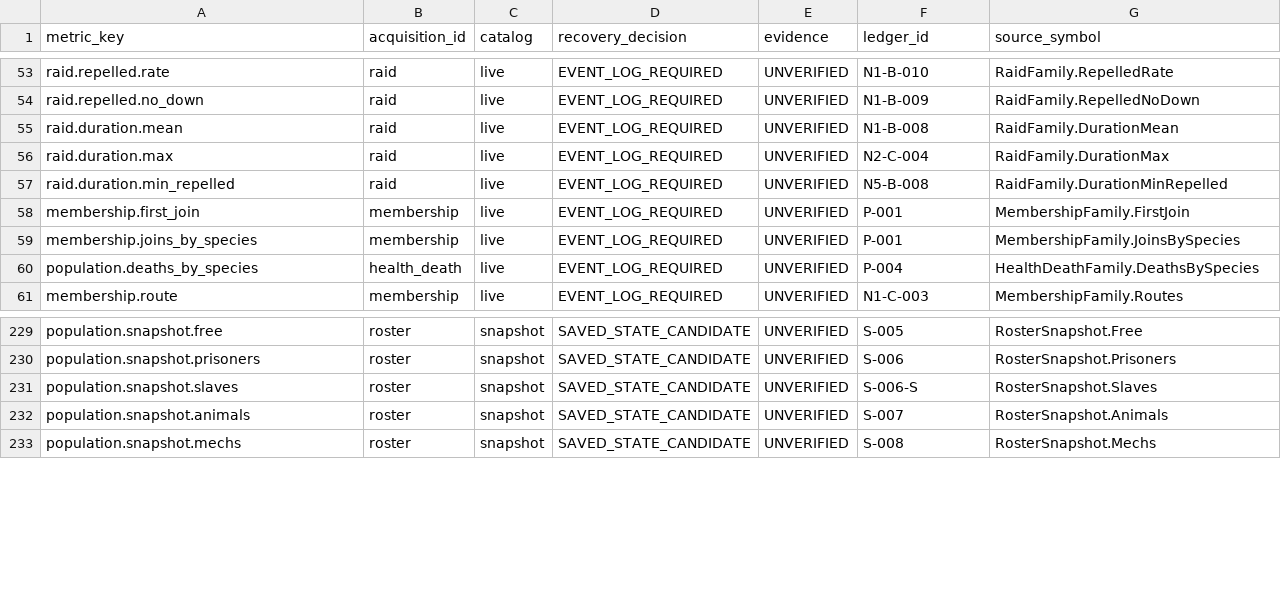
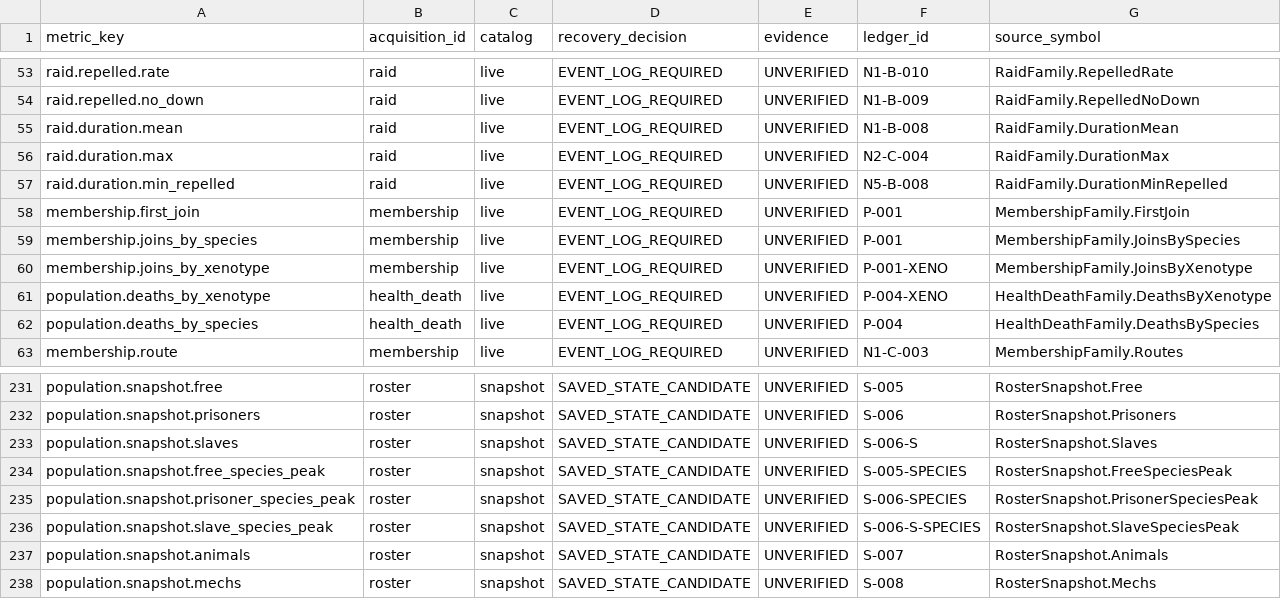
Before and after one commit to pengin0503/Rimworld-Statistics, a CSV file: docs/research/2026-11-09-historical-recovery-inventory.csv, drawn as a sheet; only a part is shown, gaps mark what is left out.

Commit message:
Regenerate coverage inventory for the five pawn identity metrics

```diff
--- a/docs/research/2026-11-09-historical-recovery-inventory.csv
+++ b/docs/research/2026-11-09-historical-recovery-inventory.csv
@@ -59,2 +59,4 @@ membership.first_join,membership,live,EVENT_LOG_REQUIRED,UNVERIFIED,P-001,Member
 membership.joins_by_species,membership,live,EVENT_LOG_REQUIRED,UNVERIFIED,P-001,MembershipFamily.JoinsBySpecies
+membership.joins_by_xenotype,membership,live,EVENT_LOG_REQUIRED,UNVERIFIED,P-001-XENO,MembershipFamily.JoinsByXenotype
+population.deaths_by_xenotype,health_death,live,EVENT_LOG_REQUIRED,UNVERIFIED,P-004-XENO,HealthDeathFamily.DeathsByXenotype
 population.deaths_by_species,health_death,live,EVENT_LOG_REQUIRED,UNVERIFIED,P-004,HealthDeathFamily.DeathsBySpecies
@@ -231,2 +233,5 @@ population.snapshot.prisoners,roster,snapshot,SAVED_STATE_CANDIDATE,UNVERIFIED,S
 population.snapshot.slaves,roster,snapshot,SAVED_STATE_CANDIDATE,UNVERIFIED,S-006-S,RosterSnapshot.Slaves
+population.snapshot.free_species_peak,roster,snapshot,SAVED_STATE_CANDIDATE,UNVERIFIED,S-005-SPECIES,RosterSnapshot.FreeSpeciesPeak
+population.snapshot.prisoner_species_peak,roster,snapshot,SAVED_STATE_CANDIDATE,UNVERIFIED,S-006-SPECIES,RosterSnapshot.PrisonerSpeciesPeak
+population.snapshot.slave_species_peak,roster,snapshot,SAVED_STATE_CANDIDATE,UNVERIFIED,S-006-S-SPECIES,RosterSnapshot.SlaveSpeciesPeak
 population.snapshot.animals,roster,snapshot,SAVED_STATE_CANDIDATE,UNVERIFIED,S-007,RosterSnapshot.Animals
```
Also changed, not shown: 3 other files.
